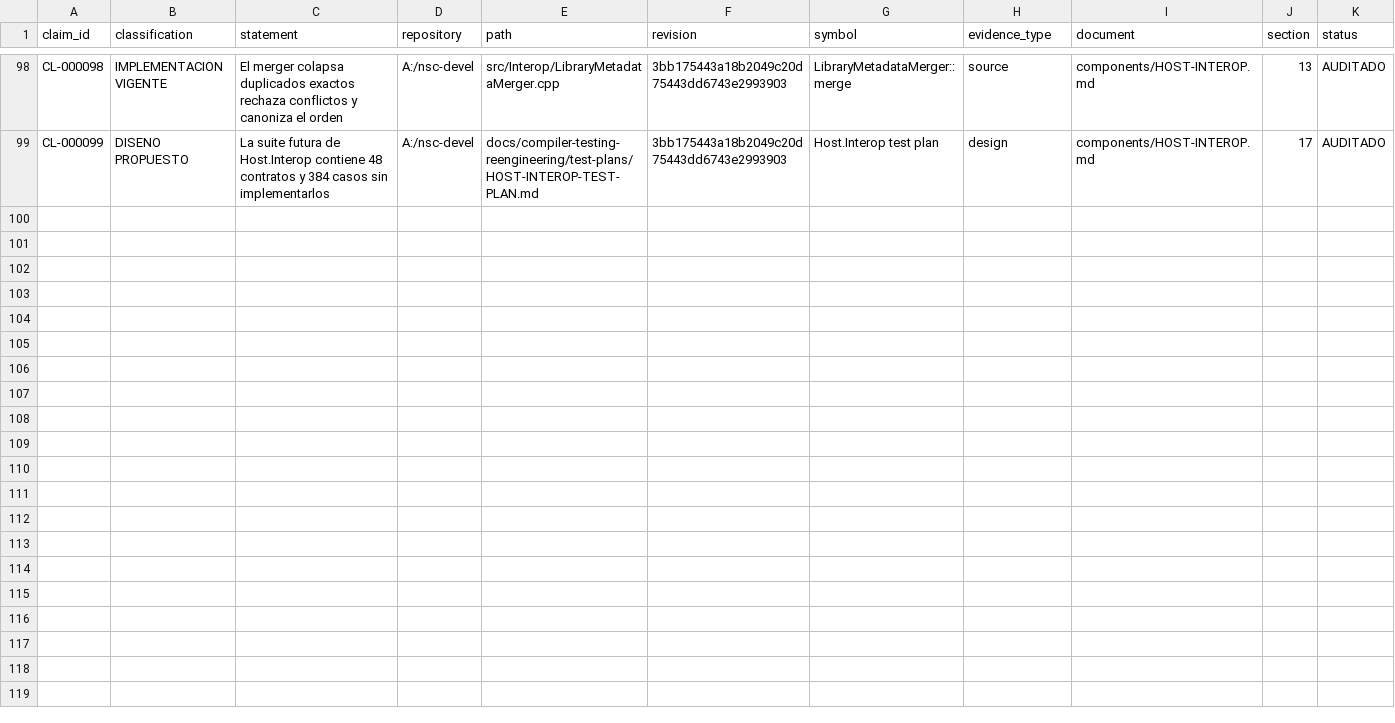
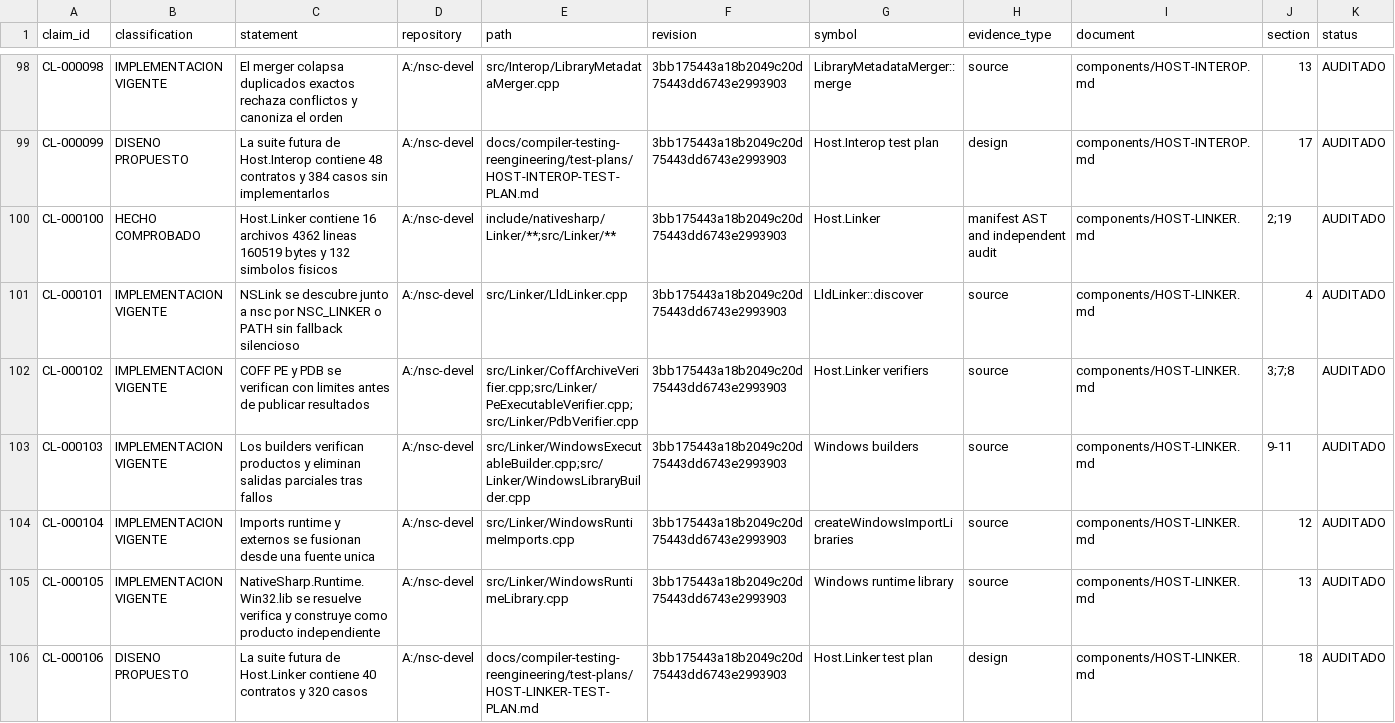
Before and after one commit to al82dev/nsc-devel, a CSV file: docs/compiler-testing-reengineering/inventory/claims.csv, drawn as a sheet; only a part is shown, gaps mark what is left out.

Commit message:
Document Host.Linker contracts and test plan

```diff
--- a/docs/compiler-testing-reengineering/inventory/claims.csv
+++ b/docs/compiler-testing-reengineering/inventory/claims.csv
@@ -99 +99,8 @@
 "CL-000099","DISENO PROPUESTO","La suite futura de Host.Interop contiene 48 contratos y 384 casos sin implementarlos","A:/nsc-devel","docs/compiler-testing-reengineering/test-plans/HOST-INTEROP-TEST-PLAN.md","3bb175443a18b2049c20d75443dd6743e2993903","Host.Interop test plan","design","components/HOST-INTEROP.md","17","AUDITADO"
+"CL-000100","HECHO COMPROBADO","Host.Linker contiene 16 archivos 4362 lineas 160519 bytes y 132 simbolos fisicos","A:/nsc-devel","include/nativesharp/Linker/**;src/Linker/**","3bb175443a18b2049c20d75443dd6743e2993903","Host.Linker","manifest AST and independent audit","components/HOST-LINKER.md","2;19","AUDITADO"
+"CL-000101","IMPLEMENTACION VIGENTE","NSLink se descubre junto a nsc por NSC_LINKER o PATH sin fallback silencioso","A:/nsc-devel","src/Linker/LldLinker.cpp","3bb175443a18b2049c20d75443dd6743e2993903","LldLinker::discover","source","components/HOST-LINKER.md","4","AUDITADO"
+"CL-000102","IMPLEMENTACION VIGENTE","COFF PE y PDB se verifican con limites antes de publicar resultados","A:/nsc-devel","src/Linker/CoffArchiveVerifier.cpp;src/Linker/PeExecutableVerifier.cpp;src/Linker/PdbVerifier.cpp","3bb175443a18b2049c20d75443dd6743e2993903","Host.Linker verifiers","source","components/HOST-LINKER.md","3;7;8","AUDITADO"
+"CL-000103","IMPLEMENTACION VIGENTE","Los builders verifican productos y eliminan salidas parciales tras fallos","A:/nsc-devel","src/Linker/WindowsExecutableBuilder.cpp;src/Linker/WindowsLibraryBuilder.cpp","3bb175443a18b2049c20d75443dd6743e2993903","Windows builders","source","components/HOST-LINKER.md","9-11","AUDITADO"
+"CL-000104","IMPLEMENTACION VIGENTE","Imports runtime y externos se fusionan desde una fuente unica","A:/nsc-devel","src/Linker/WindowsRuntimeImports.cpp","3bb175443a18b2049c20d75443dd6743e2993903","createWindowsImportLibraries","source","components/HOST-LINKER.md","12","AUDITADO"
+"CL-000105","IMPLEMENTACION VIGENTE","NativeSharp.Runtime.Win32.lib se resuelve verifica y construye como producto independiente","A:/nsc-devel","src/Linker/WindowsRuntimeLibrary.cpp","3bb175443a18b2049c20d75443dd6743e2993903","Windows runtime library","source","components/HOST-LINKER.md","13","AUDITADO"
+"CL-000106","DISENO PROPUESTO","La suite futura de Host.Linker contiene 40 contratos y 320 casos","A:/nsc-devel","docs/compiler-testing-reengineering/test-plans/HOST-LINKER-TEST-PLAN.md","3bb175443a18b2049c20d75443dd6743e2993903","Host.Linker test plan","design","components/HOST-LINKER.md","18","AUDITADO"
```
Also changed, not shown: docs/compiler-testing-reengineering/inventory/components.csv, docs/compiler-testing-reengineering/inventory/production-files.csv, 14 other files.
